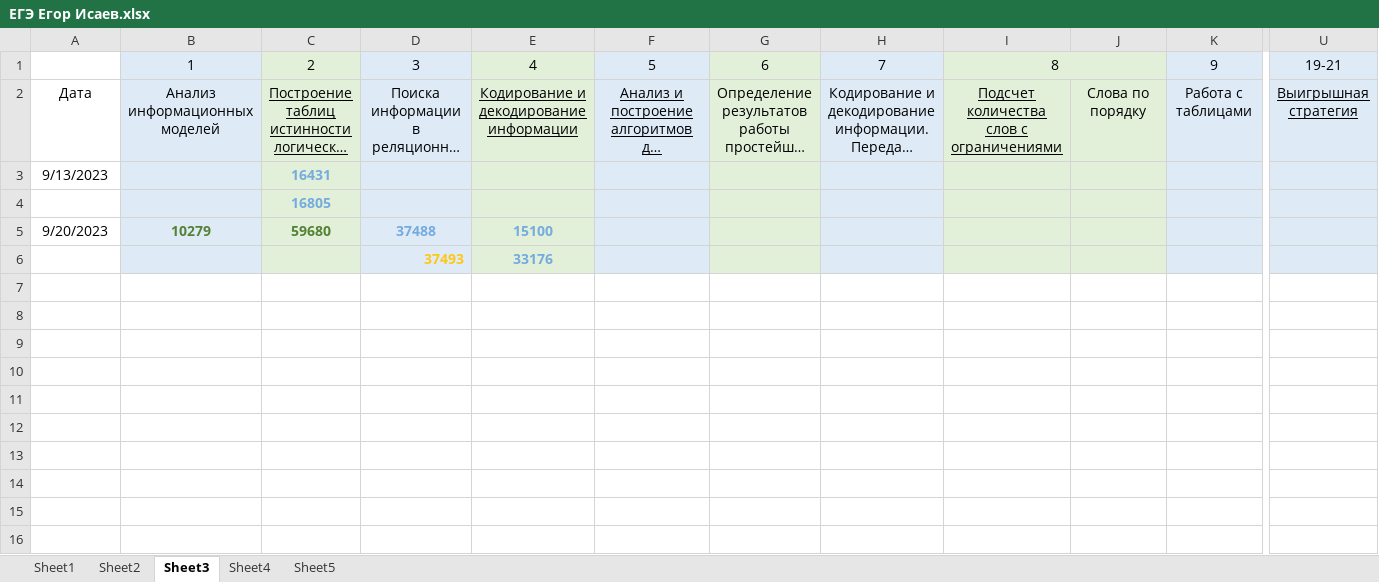
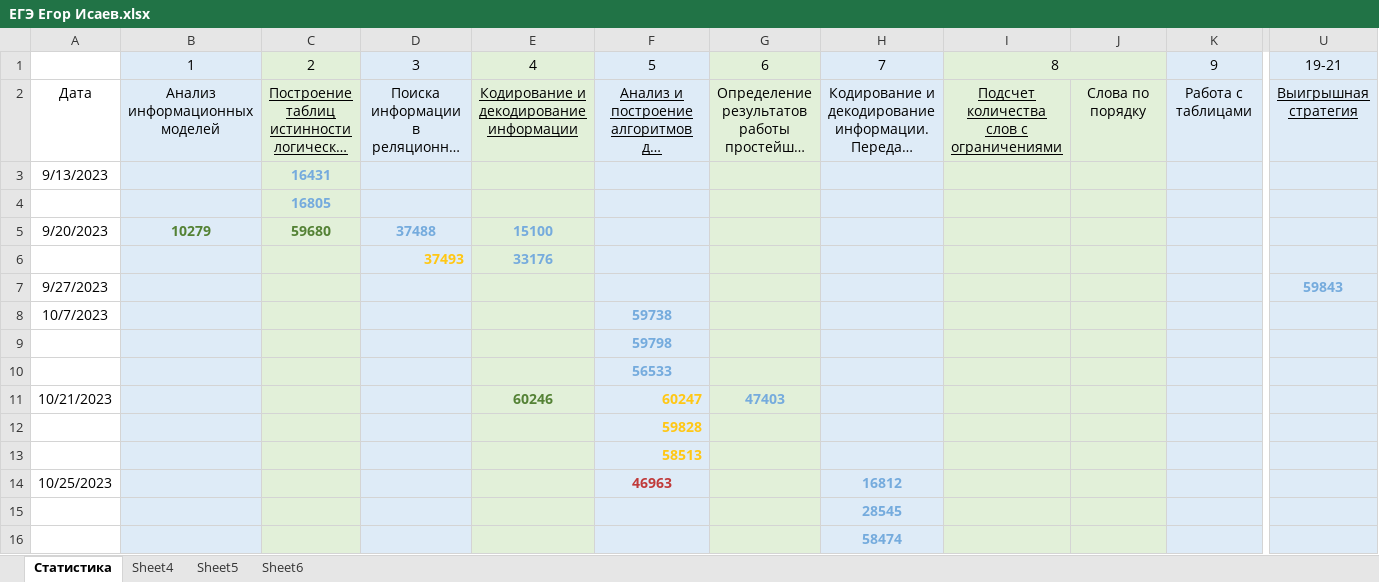
Before and after one commit to Egor-Isaev/EGE, an Excel workbook: ЕГЭ Егор Исаев.xlsx, sheet Статистика, drawn as a sheet; only a part is shown, gaps mark what is left out; long unchanged cells end in …; values as stored, in another font and other column widths than the file's, no borders; rows hold the shown columns only; the diff names each change by its address in the sheet, - before the commit and + after, or states it on an @@ line.

```diff
--- a/ЕГЭ Егор Исаев.xlsx (sheet Статистика)
+++ b/ЕГЭ Егор Исаев.xlsx (sheet Статистика)
-sheet tab: Sheet3
+sheet tab: Статистика
-sheet tab: Sheet1
-sheet tab: Sheet2
+sheet tab: Sheet6
+row 7: 9/27/2023 |  |  |  |  |  |  |  |  |  |  | 59843
+row 8: 10/7/2023 |  |  |  |  | 59738
+row 9:  |  |  |  |  | 59798
+row 10:  |  |  |  |  | 56533
+row 11: 10/21/2023 |  |  |  | 60246 | 60247 | 47403
+row 12:  |  |  |  |  | 59828
+row 13:  |  |  |  |  | 58513
+row 14: 10/25/2023 |  |  |  |  | 46963 |  | 16812
+row 15:  |  |  |  |  |  |  | 28545
+row 16:  |  |  |  |  |  |  | 58474
```
Also changed, not shown: charts or pictures, 2 other files.
